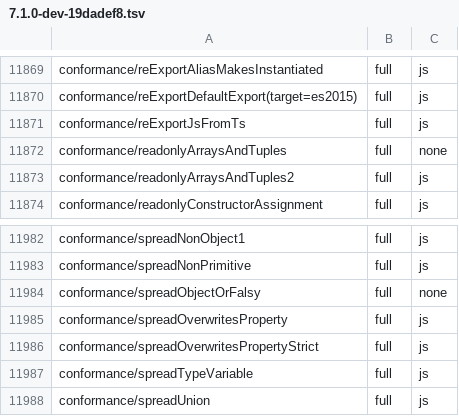
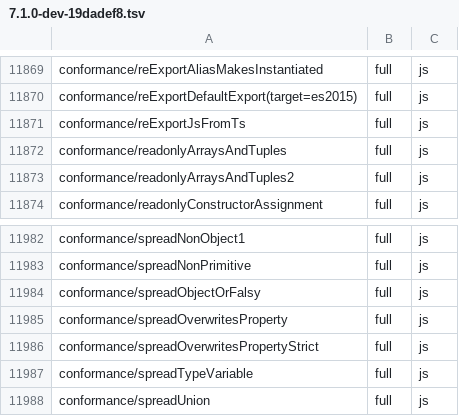
Before and after one commit to kazhiramatsu/tsc-rs, a TSV file: ratchets/ts71/7.1.0-dev-19dadef8.tsv, drawn as a sheet; only a part is shown, gaps mark what is left out; the diff covers the shown part only.

```diff
--- a/ratchets/ts71/7.1.0-dev-19dadef8.tsv
+++ b/ratchets/ts71/7.1.0-dev-19dadef8.tsv
@@ -11871,3 +11871,3 @@ conformance/reExportDefaultExport(target=es2015)	full	js
 conformance/reExportJsFromTs	full	js
-conformance/readonlyArraysAndTuples	full	none
+conformance/readonlyArraysAndTuples	full	js
 conformance/readonlyArraysAndTuples2	full	js
@@ -11983,3 +11983,3 @@ conformance/spreadNonObject1	full	js
 conformance/spreadNonPrimitive	full	js
-conformance/spreadObjectOrFalsy	full	none
+conformance/spreadObjectOrFalsy	full	js
 conformance/spreadOverwritesProperty	full	js
```
Also changed, not shown: 5 edited cells elsewhere in this file, 1 other file.
